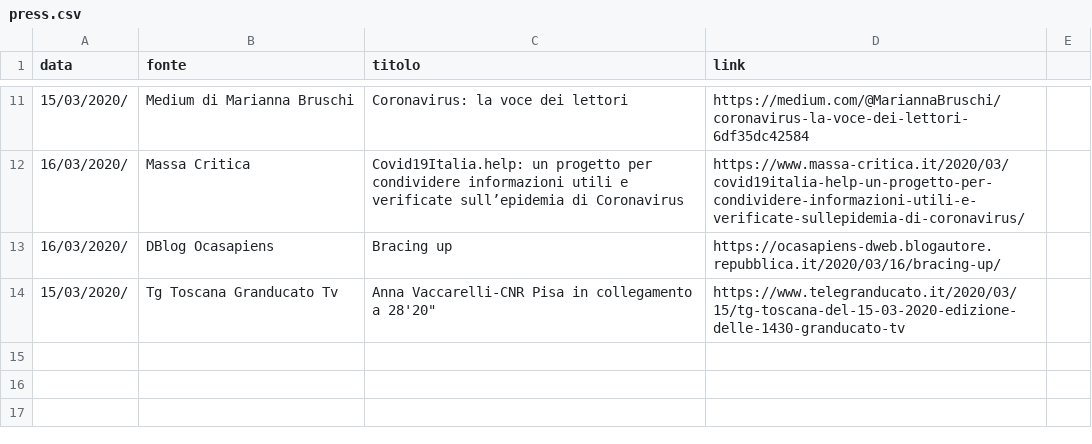
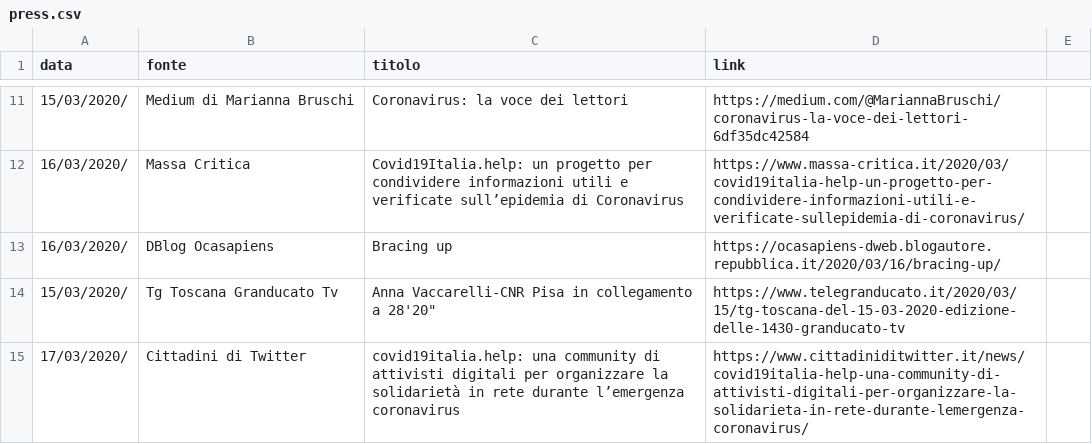
Before and after one commit to emergenzeHack/covid19italia, a CSV file: _data/press.csv, drawn as a sheet; only a part is shown, gaps mark what is left out; the diff names each change by its address in the sheet, - before the commit and + after, or states it on an @@ line.

Commit message:
Update press.csv

```diff
--- a/_data/press.csv
+++ b/_data/press.csv
+row 15: 17/03/2020/ | Cittadini di Twitter | covid19italia.help: una community di attivisti digitali per organizzare la solidarietà in rete durante l’emergenza coronavirus | https://www.cittadiniditwitter.it/news/covid19italia-help-una-community-di-attivisti-digitali-per-organizzare-la-solidarieta-in-rete-durante-lemergenza-coronavirus/
```
